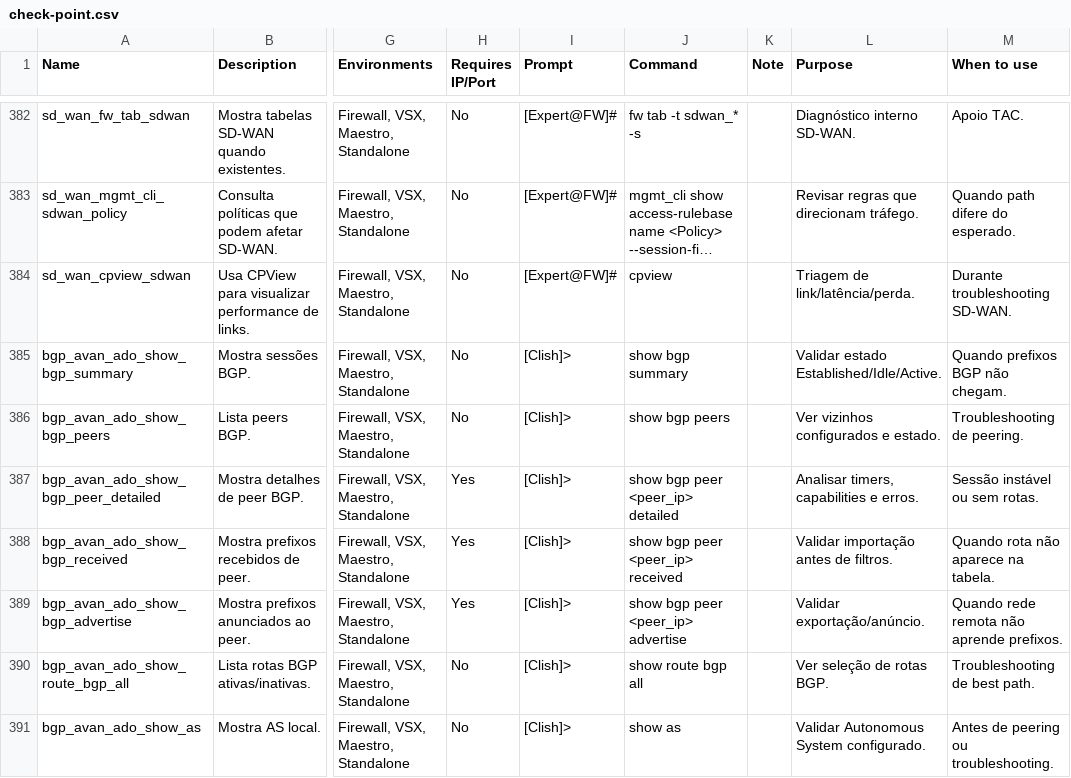
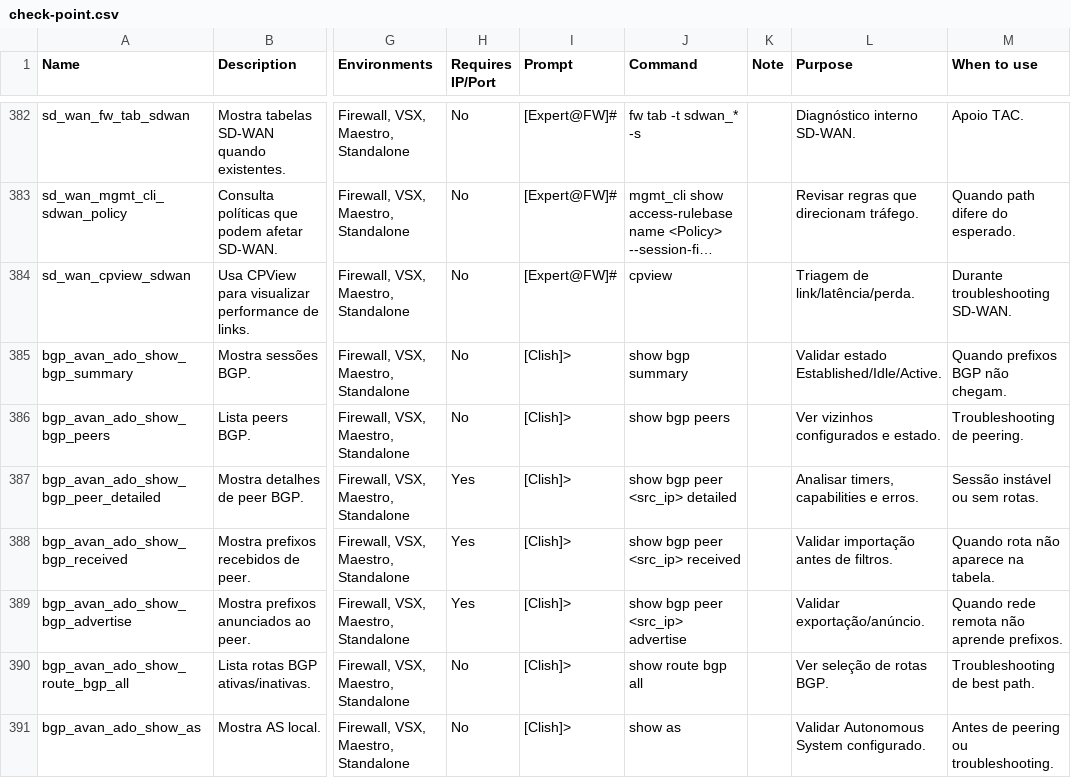
Before and after one commit to metalab-tec-br/cg-toolbox, a CSV file: import-templates/check-point.csv, drawn as a sheet; only a part is shown, gaps mark what is left out; long unchanged cells end in …; the diff covers the shown part only; the diff names each change by its address in the sheet, - before the commit and + after, or states it on an @@ line.

```diff
--- a/import-templates/check-point.csv
+++ b/import-templates/check-point.csv
-J387 (Command): show bgp peer <peer_ip> detailed
+J387 (Command): show bgp peer <src_ip> detailed
-J388 (Command): show bgp peer <peer_ip> received
+J388 (Command): show bgp peer <src_ip> received
-J389 (Command): show bgp peer <peer_ip> advertise
+J389 (Command): show bgp peer <src_ip> advertise
```
Also changed, not shown: 47 edited cells elsewhere in this file, import-templates/fortinet.csv.
